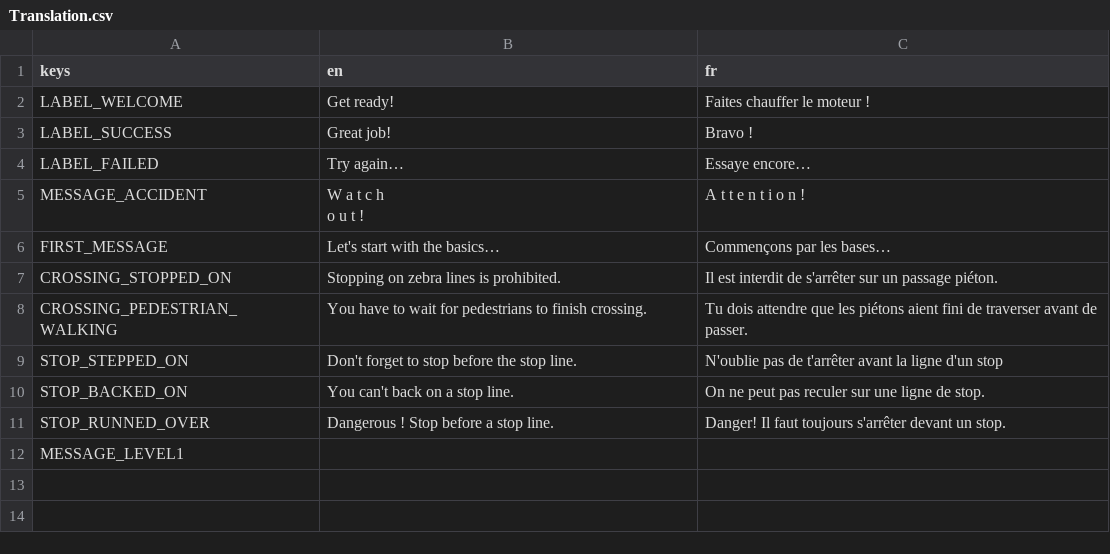
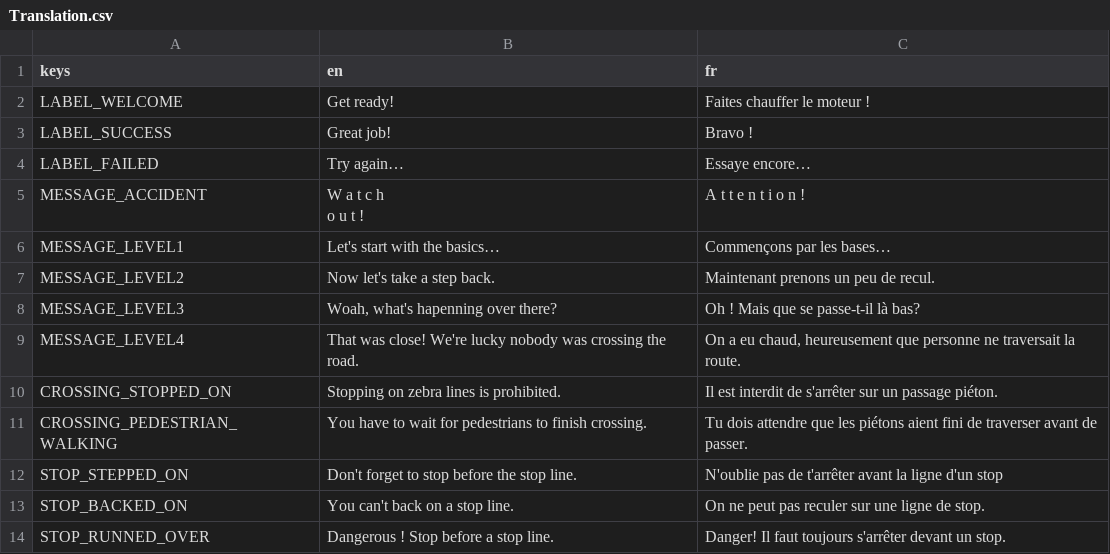
Before and after one commit to c-smolarski/watch-out, a CSV file: PROJECT/Resources/Localization/Translation.csv, drawn as a sheet.

```diff
--- a/PROJECT/Resources/Localization/Translation.csv
+++ b/PROJECT/Resources/Localization/Translation.csv
@@ -6,3 +6,6 @@ MESSAGE_ACCIDENT;"W a t c h
 o u t !";A t t e n t i o n !
-FIRST_MESSAGE;Let's start with the basics…;Commençons par les bases…
+MESSAGE_LEVEL1;Let's start with the basics…;Commençons par les bases…
+MESSAGE_LEVEL2;Now let's take a step back.;Maintenant prenons un peu de recul.
+MESSAGE_LEVEL3;Woah, what's hapenning over there?;Oh ! Mais que se passe-t-il là bas?
+MESSAGE_LEVEL4;That was close! We're lucky nobody was crossing the road.;On a eu chaud, heureusement que personne ne traversait la route.
 CROSSING_STOPPED_ON;Stopping on zebra lines is prohibited.;Il est interdit de s'arrêter sur un passage piéton.
@@ -12,2 +15 @@ STOP_BACKED_ON;You can't back on a stop line.;On ne peut pas reculer sur une lig
 STOP_RUNNED_OVER;Dangerous ! Stop before a stop line.;Danger! Il faut toujours s'arrêter devant un stop.
-MESSAGE_LEVEL1;;
```
Also changed, not shown: 21 other files.
